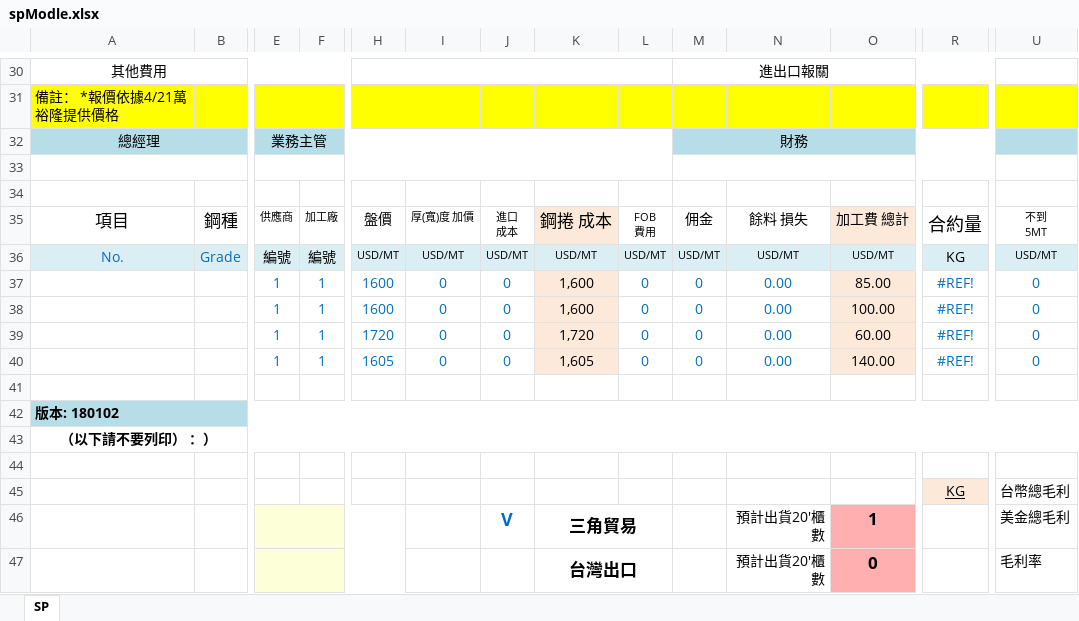
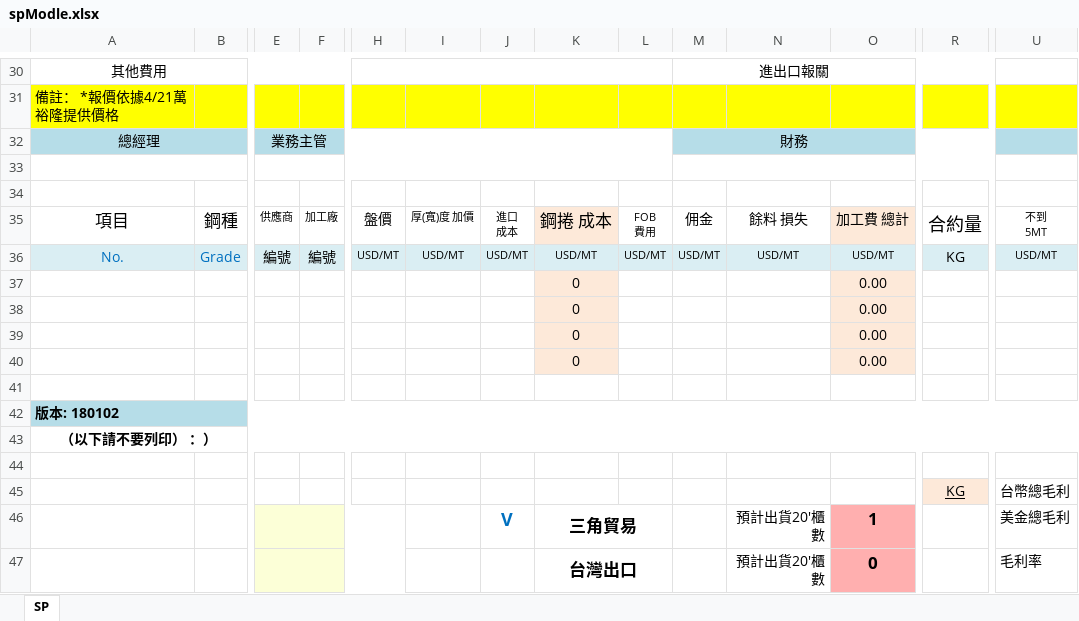
Before and after one commit to jacobLiou1225/PI_SP, an Excel workbook: spModle.xlsx, sheet SP, drawn as a sheet; only a part is shown, gaps mark what is left out; values as stored, in another font and other column widths than the file's, no borders; charts and pictures not drawn; removed rows and columns are numbered as before the commit, all else as after; rows hold the shown columns only; the diff names each change by its address in the sheet, - before the commit and + after, or states it on an @@ line.

```diff
--- a/spModle.xlsx (sheet SP)
+++ b/spModle.xlsx (sheet SP)
-row 37:  |  | 1 | 1 | 1600 | 0 | 0 | 1,600 | 0 | 0 | 0.00 | 85.00 | #REF! | 0
-row 38:  |  | 1 | 1 | 1600 | 0 | 0 | 1,600 | 0 | 0 | 0.00 | 100.00 | #REF! | 0
-row 39:  |  | 1 | 1 | 1720 | 0 | 0 | 1,720 | 0 | 0 | 0.00 | 60.00 | #REF! | 0
-row 40:  |  | 1 | 1 | 1605 | 0 | 0 | 1,605 | 0 | 0 | 0.00 | 140.00 | #REF! | 0
+row 37:  |  |  |  |  |  |  | 0 |  |  |  | 0.00
+row 38:  |  |  |  |  |  |  | 0 |  |  |  | 0.00
+row 39:  |  |  |  |  |  |  | 0 |  |  |  | 0.00
+row 40:  |  |  |  |  |  |  | 0 |  |  |  | 0.00
```
Also changed, not shown: 4 other files.
